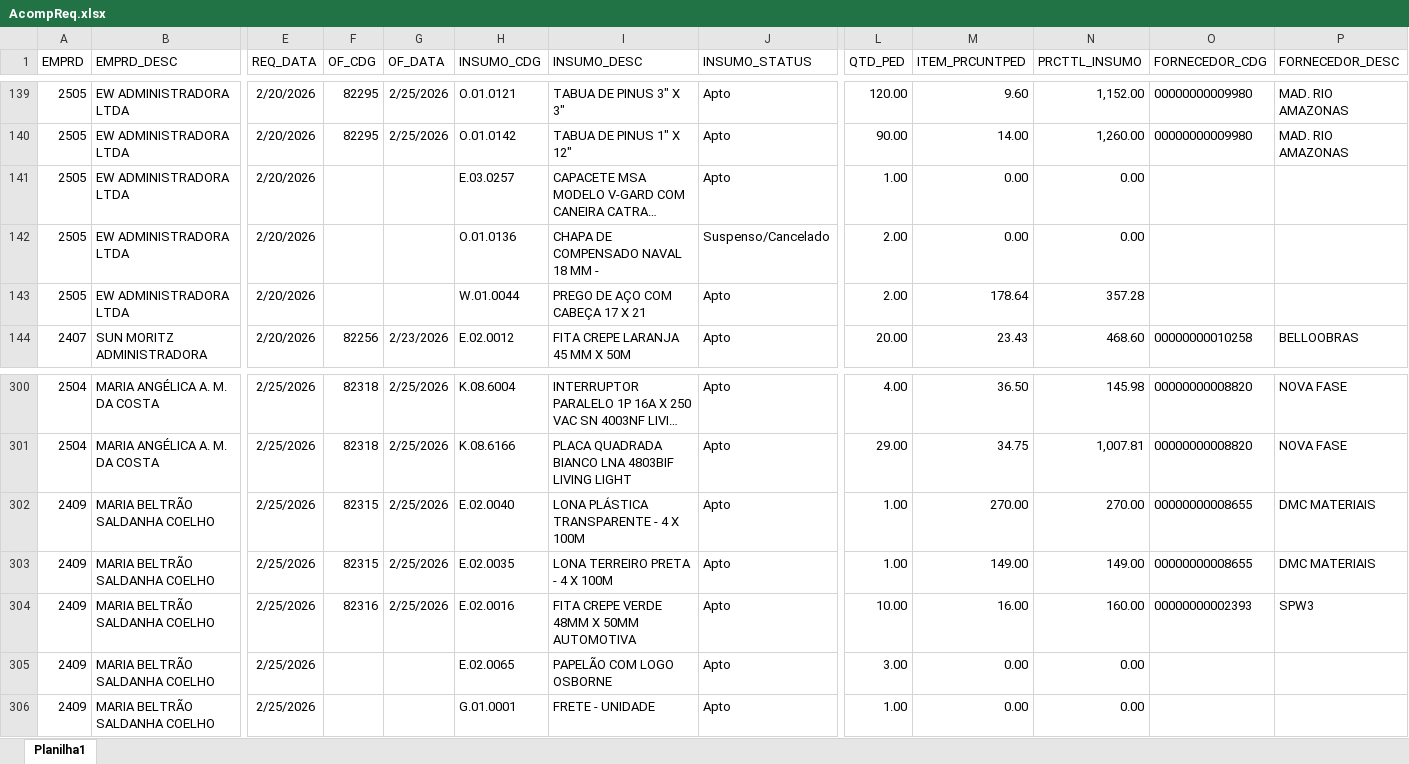
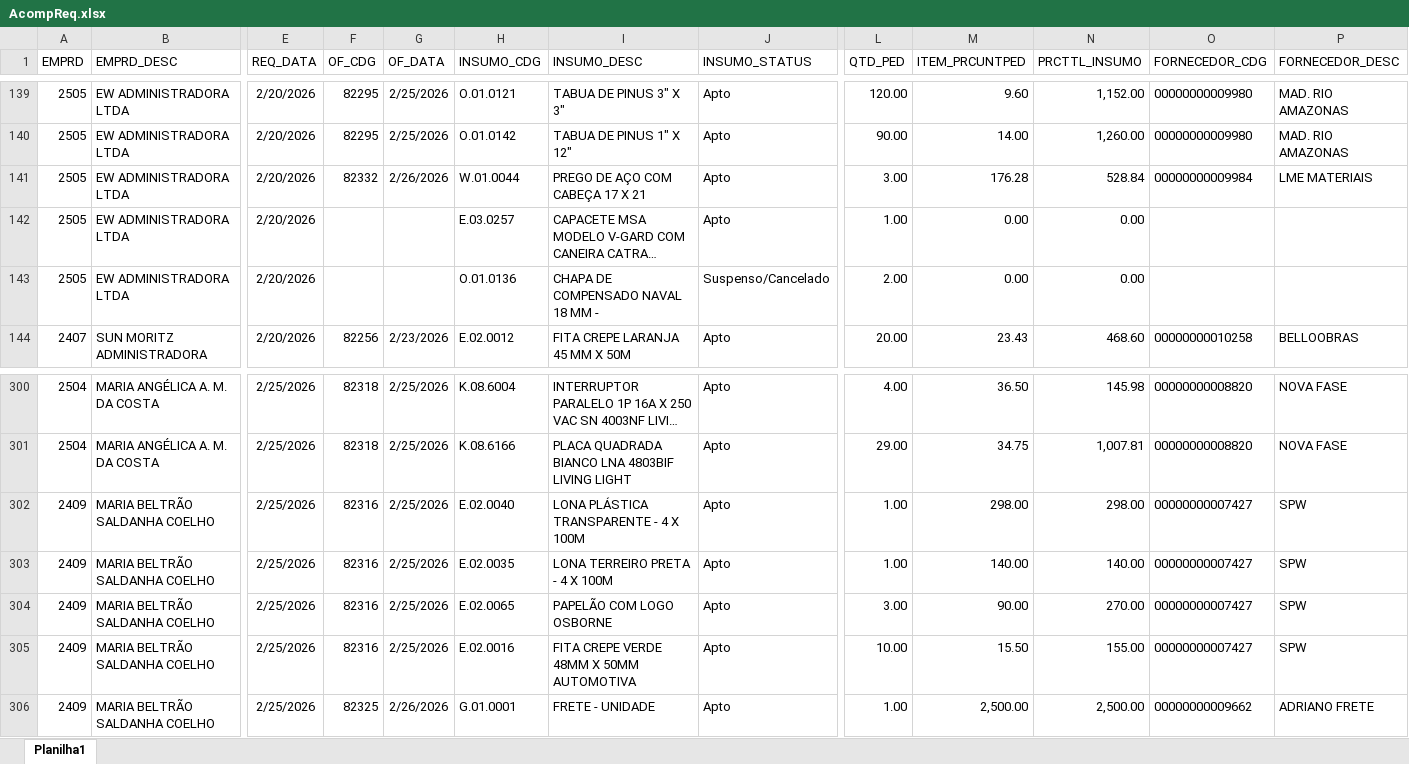
Before and after one commit to Mgiglio98/acompanhamento-requisicoes, an Excel workbook: AcompReq.xlsx, sheet Planilha1, drawn as a sheet; only a part is shown, gaps mark what is left out; long unchanged cells end in …; values as stored, in another font and other column widths than the file's, no borders; removed rows and columns are numbered as before the commit, all else as after; rows hold the shown columns only; the diff covers the shown part only; the diff names each change by its address in the sheet, - before the commit and + after, or states it on an @@ line.

```diff
--- a/AcompReq.xlsx (sheet Planilha1)
+++ b/AcompReq.xlsx (sheet Planilha1)
+row 141: 2505 | EW ADMINISTRADORA LTDA | 2/20/2026 | 82332 | 2/26/2026 | W.01.0044 | PREGO DE AÇO COM CABEÇA 17 X 21 | Apto | 3.00 | 176.28 | 528.84 | 00000000009984 | LME MATERIAIS
-row 143: 2505 | EW ADMINISTRADORA LTDA | 2/20/2026 |  |  | W.01.0044 | PREGO DE AÇO COM CABEÇA 17 X 21 | Apto | 2.00 | 178.64 | 357.28
-F302:F303 (OF_CDG): 82315
+F302:F303 (OF_CDG): 82316
-M302 (ITEM_PRCUNTPED): 270.00
+M302 (ITEM_PRCUNTPED): 298.00
-N302 (PRCTTL_INSUMO): 270.00
+N302 (PRCTTL_INSUMO): 298.00
-O302:O303 (FORNECEDOR_CDG): 00000000008655
+O302:O303 (FORNECEDOR_CDG): 00000000007427
-P302:P303 (FORNECEDOR_DESC): DMC MATERIAIS
+P302:P303 (FORNECEDOR_DESC): SPW
-M303 (ITEM_PRCUNTPED): 149.00
+M303 (ITEM_PRCUNTPED): 140.00
-N303 (PRCTTL_INSUMO): 149.00
+N303 (PRCTTL_INSUMO): 140.00
-H304 (INSUMO_CDG): E.02.0016
+H304 (INSUMO_CDG): E.02.0065
-I304 (INSUMO_DESC): FITA CREPE VERDE 48MM X 50MM AUTOMOTIVA
+I304 (INSUMO_DESC): PAPELÃO COM LOGO OSBORNE
-L304 (QTD_PED): 10.00
+L304 (QTD_PED): 3.00
-M304 (ITEM_PRCUNTPED): 16.00
+M304 (ITEM_PRCUNTPED): 90.00
-N304 (PRCTTL_INSUMO): 160.00
+N304 (PRCTTL_INSUMO): 270.00
-O304 (FORNECEDOR_CDG): 00000000002393
+O304 (FORNECEDOR_CDG): 00000000007427
-P304 (FORNECEDOR_DESC): SPW3
+P304 (FORNECEDOR_DESC): SPW
-F305 (OF_CDG): (empty)
+F305 (OF_CDG): 82316
-G305 (OF_DATA): (empty)
+G305 (OF_DATA): 2/25/2026
-H305 (INSUMO_CDG): E.02.0065
+H305 (INSUMO_CDG): E.02.0016
-I305 (INSUMO_DESC): PAPELÃO COM LOGO OSBORNE
+I305 (INSUMO_DESC): FITA CREPE VERDE 48MM X 50MM AUTOMOTIVA
-L305 (QTD_PED): 3.00
+L305 (QTD_PED): 10.00
-M305 (ITEM_PRCUNTPED): 0.00
+M305 (ITEM_PRCUNTPED): 15.50
-N305 (PRCTTL_INSUMO): 0.00
+N305 (PRCTTL_INSUMO): 155.00
-O305 (FORNECEDOR_CDG): (empty)
+O305 (FORNECEDOR_CDG): 00000000007427
-P305 (FORNECEDOR_DESC): (empty)
+P305 (FORNECEDOR_DESC): SPW
-F306 (OF_CDG): (empty)
+F306 (OF_CDG): 82325
-G306 (OF_DATA): (empty)
+G306 (OF_DATA): 2/26/2026
-M306 (ITEM_PRCUNTPED): 0.00
+M306 (ITEM_PRCUNTPED): 2,500.00
-N306 (PRCTTL_INSUMO): 0.00
+N306 (PRCTTL_INSUMO): 2,500.00
-O306 (FORNECEDOR_CDG): (empty)
+O306 (FORNECEDOR_CDG): 00000000009662
-P306 (FORNECEDOR_DESC): (empty)
+P306 (FORNECEDOR_DESC): ADRIANO FRETE
```
Also changed, not shown: 2 added rows, 2 removed rows and 174 edited cells elsewhere in this sheet.
